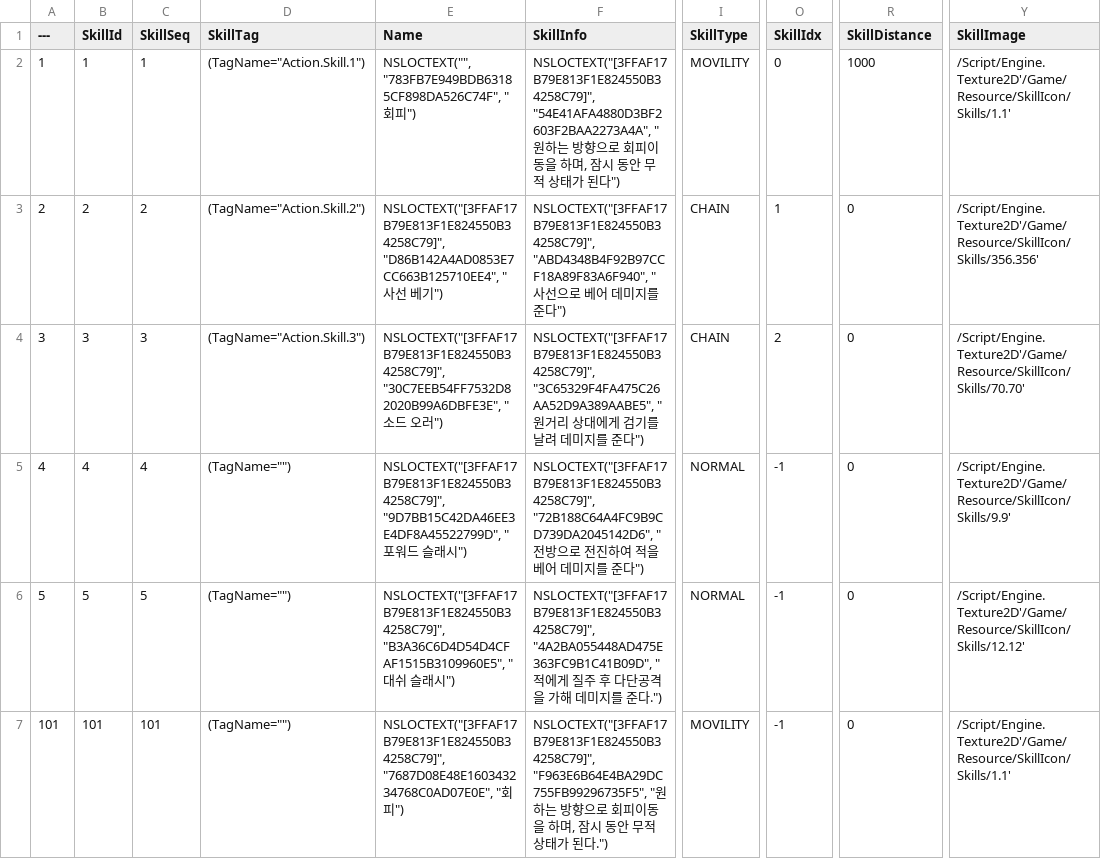
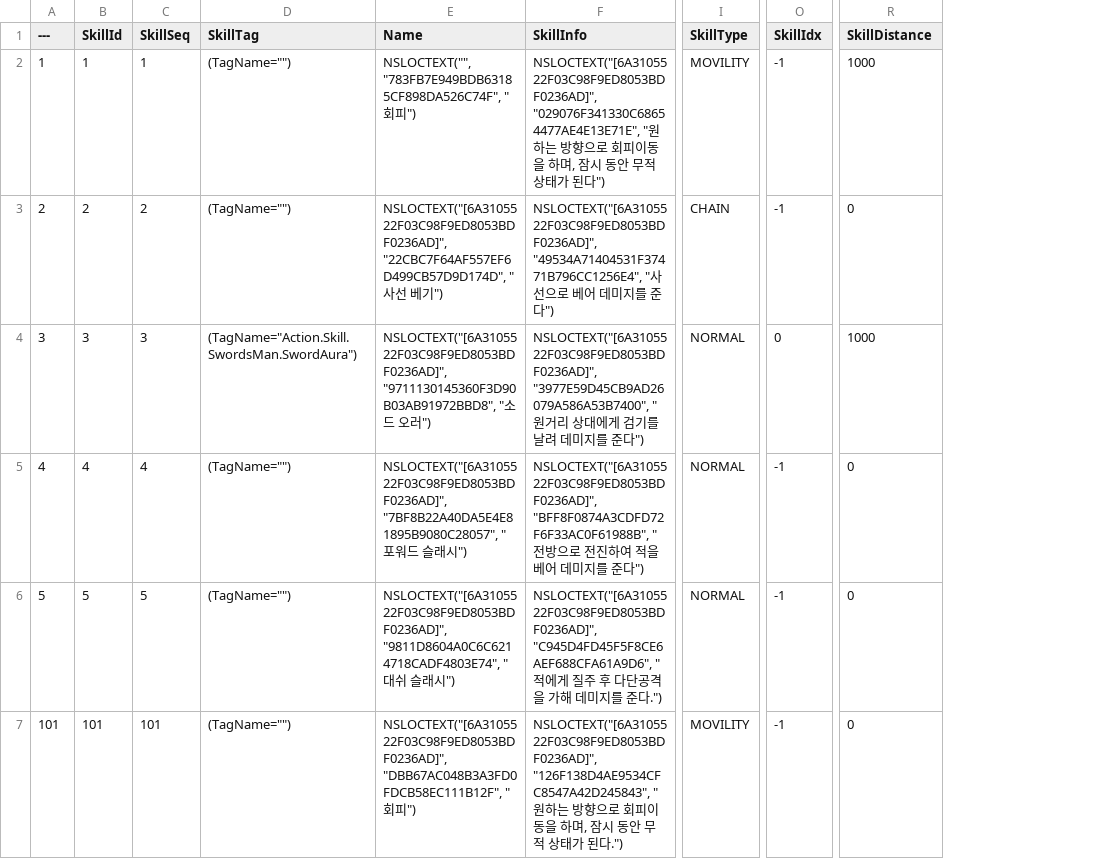
Before and after one commit to minhvvan/RLR, a CSV file: Data/SkillData.csv, drawn as a sheet; only a part is shown, gaps mark what is left out; the diff covers the shown part only; the diff names each change by its address in the sheet, - before the commit and + after, or states it on an @@ line.

Commit message:
[Refactor] Modify SkillTriggerTag
Skill 발동 Tag 변경(Action.Skill.1 -> Action.Skill.SwordsMan.SwordAura)

```diff
--- a/Data/SkillData.csv
+++ b/Data/SkillData.csv
-column Y (SkillImage), rows 2-7: /Script/Engine.Texture2D'/Game/Resource/SkillIcon/Skills/1.1' | /Script/Engine.Texture2D'/Game/Resource/SkillIcon/Skills/356.356' | /Script/Engine.Texture2D'/Game/Resource/SkillIcon/Skills/70.70' | /Script/Engine.Texture2D'/Game/Resource/SkillIcon/Skills/9.9' | /Script/Engine.Texture2D'/Game/Resource/SkillIcon/Skills/12.12' | /Script/Engine.Texture2D'/Game/Resource/SkillIcon/Skills/1.1'
-D2 (SkillTag): (TagName="Action.Skill.1")
+D2 (SkillTag): (TagName="")
-F2 (SkillInfo): NSLOCTEXT("[3FFAF17B79E813F1E824550B34258C79]", "54E41AFA4880D3BF2603F2BAA2273A4A", "원…
+F2 (SkillInfo): NSLOCTEXT("[6A3105522F03C98F9ED8053BDF0236AD]", "029076F341330C68654477AE4E13E71E", "원…
-O2 (SkillIdx): 0
+O2 (SkillIdx): -1
-D3 (SkillTag): (TagName="Action.Skill.2")
+D3 (SkillTag): (TagName="")
-E3 (Name): NSLOCTEXT("[3FFAF17B79E813F1E824550B34258C79]", "D86B142A4AD0853E7CC663B125710EE4", "사…
+E3 (Name): NSLOCTEXT("[6A3105522F03C98F9ED8053BDF0236AD]", "22CBC7F64AF557EF6D499CB57D9D174D", "사…
-F3 (SkillInfo): NSLOCTEXT("[3FFAF17B79E813F1E824550B34258C79]", "ABD4348B4F92B97CCF18A89F83A6F940", "사…
+F3 (SkillInfo): NSLOCTEXT("[6A3105522F03C98F9ED8053BDF0236AD]", "49534A71404531F37471B796CC1256E4", "사…
-O3 (SkillIdx): 1
+O3 (SkillIdx): -1
-D4 (SkillTag): (TagName="Action.Skill.3")
+D4 (SkillTag): (TagName="Action.Skill.SwordsMan.SwordAura")
-E4 (Name): NSLOCTEXT("[3FFAF17B79E813F1E824550B34258C79]", "30C7EEB54FF7532D82020B99A6DBFE3E", "소…
+E4 (Name): NSLOCTEXT("[6A3105522F03C98F9ED8053BDF0236AD]", "9711130145360F3D90B03AB91972BBD8", "소…
-F4 (SkillInfo): NSLOCTEXT("[3FFAF17B79E813F1E824550B34258C79]", "3C65329F4FA475C26AA52D9A389AABE5", "원…
+F4 (SkillInfo): NSLOCTEXT("[6A3105522F03C98F9ED8053BDF0236AD]", "3977E59D45CB9AD26079A586A53B7400", "원…
-I4 (SkillType): CHAIN
+I4 (SkillType): NORMAL
-O4 (SkillIdx): 2
+O4 (SkillIdx): 0
-R4 (SkillDistance): 0
+R4 (SkillDistance): 1000
-E5 (Name): NSLOCTEXT("[3FFAF17B79E813F1E824550B34258C79]", "9D7BB15C42DA46EE3E4DF8A45522799D", "포…
+E5 (Name): NSLOCTEXT("[6A3105522F03C98F9ED8053BDF0236AD]", "7BF8B22A40DA5E4E81895B9080C28057", "포…
-F5 (SkillInfo): NSLOCTEXT("[3FFAF17B79E813F1E824550B34258C79]", "72B188C64A4FC9B9CD739DA2045142D6", "전…
+F5 (SkillInfo): NSLOCTEXT("[6A3105522F03C98F9ED8053BDF0236AD]", "BFF8F0874A3CDFD72F6F33AC0F61988B", "전…
-E6 (Name): NSLOCTEXT("[3FFAF17B79E813F1E824550B34258C79]", "B3A36C6D4D54D4CFAF1515B3109960E5", "대…
+E6 (Name): NSLOCTEXT("[6A3105522F03C98F9ED8053BDF0236AD]", "9811D8604A0C6C6214718CADF4803E74", "대…
-F6 (SkillInfo): NSLOCTEXT("[3FFAF17B79E813F1E824550B34258C79]", "4A2BA055448AD475E363FC9B1C41B09D", "적…
+F6 (SkillInfo): NSLOCTEXT("[6A3105522F03C98F9ED8053BDF0236AD]", "C945D4FD45F5F8CE6AEF688CFA61A9D6", "적…
-E7 (Name): NSLOCTEXT("[3FFAF17B79E813F1E824550B34258C79]", "7687D08E48E160343234768C0AD07E0E", "회…
+E7 (Name): NSLOCTEXT("[6A3105522F03C98F9ED8053BDF0236AD]", "DBB67AC048B3A3FD0FDCB58EC111B12F", "회…
-F7 (SkillInfo): NSLOCTEXT("[3FFAF17B79E813F1E824550B34258C79]", "F963E6B64E4BA29DC755FB99296735F5", "원…
+F7 (SkillInfo): NSLOCTEXT("[6A3105522F03C98F9ED8053BDF0236AD]", "126F138D4AE9534CFC8547A42D245843", "원…
```
Also changed, not shown: 49 edited cells elsewhere in this file, Data/ActionResource.csv, 3 other files.
